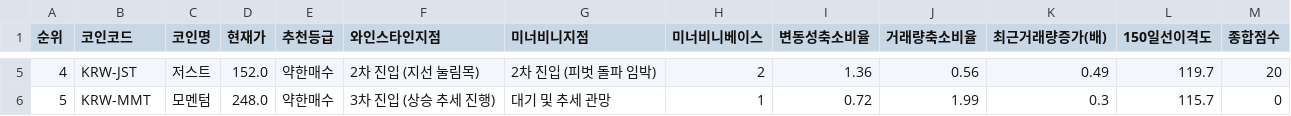
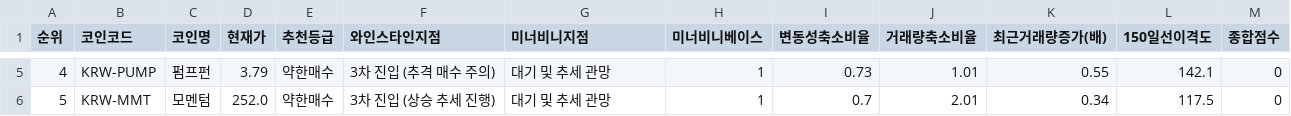
Before and after one commit to nicegoodguy84/upbit-crypto-screener, a CSV file: 업비트_추세돌파_스크리닝_20260816.csv, drawn as a sheet; only a part is shown, gaps mark what is left out; the diff covers the shown part only.

```diff
--- a/업비트_추세돌파_스크리닝_20260816.csv
+++ b/업비트_추세돌파_스크리닝_20260816.csv
@@ -5,2 +5,2 @@
-4,KRW-JST,저스트,152.0,약한매수,2차 진입 (지선 눌림목),2차 진입 (피벗 돌파 임박),2,1.36,0.56,0.49,119.7,20
-5,KRW-MMT,모멘텀,248.0,약한매수,3차 진입 (상승 추세 진행),대기 및 추세 관망,1,0.72,1.99,0.3,115.7,0
+4,KRW-PUMP,펌프펀,3.79,약한매수,3차 진입 (추격 매수 주의),대기 및 추세 관망,1,0.73,1.01,0.55,142.1,0
+5,KRW-MMT,모멘텀,252.0,약한매수,3차 진입 (상승 추세 진행),대기 및 추세 관망,1,0.7,2.01,0.34,117.5,0
```
Also changed, not shown: 29 edited cells elsewhere in this file, 2 other files.
